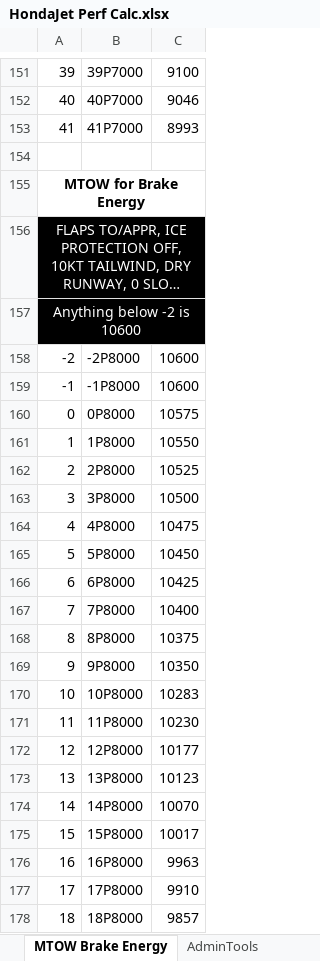
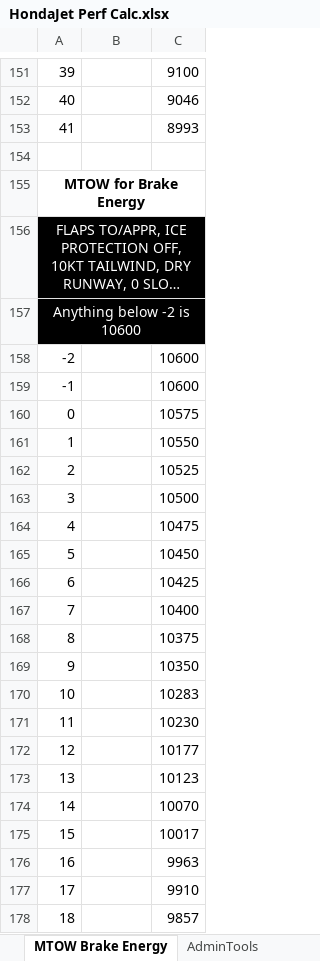
Before and after one commit to DocSemp/hjet-performance-calculator, an Excel workbook: HondaJet Perf Calc.xlsx, sheet MTOW Brake Energy, drawn as a sheet; only a part is shown, gaps mark what is left out; long unchanged cells end in …; values as stored, in another font and other column widths than the file's, no borders; the diff covers the shown part only; the diff names each change by its address in the sheet, - before the commit and + after, or states it on an @@ line.

```diff
--- a/HondaJet Perf Calc.xlsx (sheet MTOW Brake Energy)
+++ b/HondaJet Perf Calc.xlsx (sheet MTOW Brake Energy)
-B151: 39P7000
+B151: (empty)
-B152: 40P7000
+B152: (empty)
-B153: 41P7000
+B153: (empty)
-B158: -2P8000
+B158: (empty)
-B159: -1P8000
+B159: (empty)
-B160: 0P8000
+B160: (empty)
-B161: 1P8000
+B161: (empty)
-B162: 2P8000
+B162: (empty)
-B163: 3P8000
+B163: (empty)
-B164: 4P8000
+B164: (empty)
-B165: 5P8000
+B165: (empty)
-B166: 6P8000
+B166: (empty)
-B167: 7P8000
+B167: (empty)
-B168: 8P8000
+B168: (empty)
-B169: 9P8000
+B169: (empty)
-B170: 10P8000
+B170: (empty)
-B171: 11P8000
+B171: (empty)
-B172: 12P8000
+B172: (empty)
-B173: 13P8000
+B173: (empty)
-B174: 14P8000
+B174: (empty)
-B175: 15P8000
+B175: (empty)
-B176: 16P8000
+B176: (empty)
-B177: 17P8000
+B177: (empty)
-B178: 18P8000
+B178: (empty)
```
Also changed, not shown: 250 edited cells, cell formats and merged cells elsewhere in this sheet, sheet MTOW Climb Requirements, sheet Calculator.
